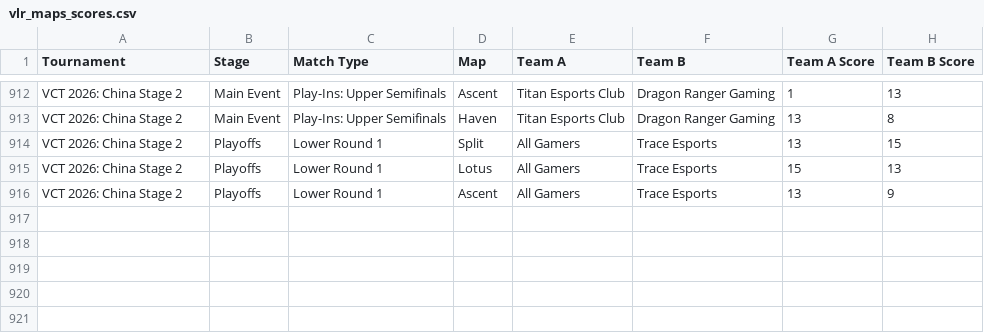
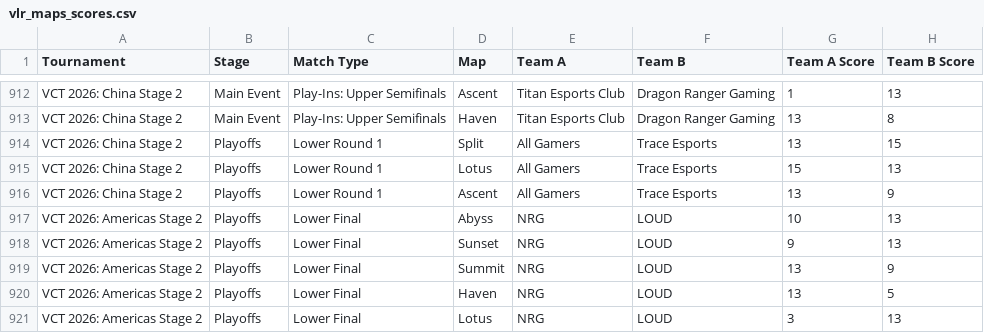
Before and after one commit to maharshinath/Velo.gg, a CSV file: server/data/vlr_maps_scores.csv, drawn as a sheet; only a part is shown, gaps mark what is left out.

```diff
--- a/server/data/vlr_maps_scores.csv
+++ b/server/data/vlr_maps_scores.csv
@@ -916 +916,6 @@ VCT 2026: China Stage 2,Playoffs,Lower Round 1,Lotus,All Gamers,Trace Esports,15
 VCT 2026: China Stage 2,Playoffs,Lower Round 1,Ascent,All Gamers,Trace Esports,13,9
+VCT 2026: Americas Stage 2,Playoffs,Lower Final,Abyss,NRG,LOUD,10,13
+VCT 2026: Americas Stage 2,Playoffs,Lower Final,Sunset,NRG,LOUD,9,13
+VCT 2026: Americas Stage 2,Playoffs,Lower Final,Summit,NRG,LOUD,13,9
+VCT 2026: Americas Stage 2,Playoffs,Lower Final,Haven,NRG,LOUD,13,5
+VCT 2026: Americas Stage 2,Playoffs,Lower Final,Lotus,NRG,LOUD,3,13
```
Also changed, not shown: server/csv/filtered_matches.csv, server/csv/map_h2h_stats.csv, 7 other files.
